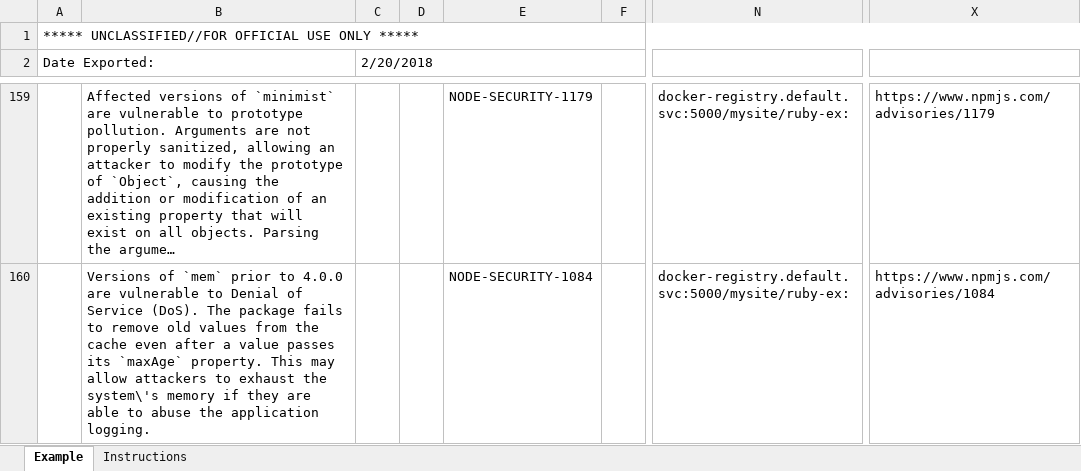
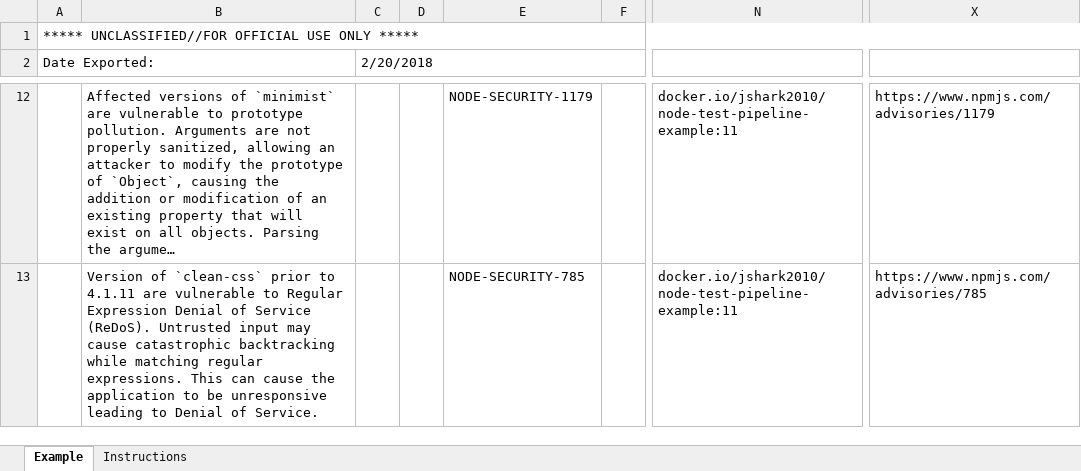
Before and after one commit to jcspigler2010/c-ato, an Excel workbook: reporting/POAM-mysite-ruby-build-1-2020-07-15.xlsx, sheet Example, drawn as a sheet; only a part is shown, gaps mark what is left out; long unchanged cells end in …; values as stored, in another font and other column widths than the file's, no cell formats; conditional formats not drawn; addresses are those after the commit; the diff covers the shown part only; the diff names each change by its address in the sheet, - before the commit and + after, or states it on an @@ line.

```diff
--- a/reporting/POAM-mysite-ruby-build-1-2020-07-15.xlsx (sheet Example)
+++ b/reporting/POAM-mysite-ruby-build-1-2020-07-15.xlsx (sheet Example)
-N12:N13: docker-registry.default.svc:5000/mysite/ruby-ex:
+N12:N13: docker.io/jshark2010/node-test-pipeline-example:11
-B13: Versions of `mem` prior to 4.0.0 are vulnerable to Denial of Service (DoS). The package fails to remove old values from the cache even after a value passes its `maxAge` property. This may allow attackers to exhaust the system\'s memory if they are able to abuse the application logging.
+B13: Version of `clean-css` prior to 4.1.11 are vulnerable to Regular Expression Denial of Service (ReDoS). Untrusted input may cause catastrophic backtracking while matching regular expressions. This can cause the application to be unresponsive leading to Denial of Service.
-E13: NODE-SECURITY-1084
+E13: NODE-SECURITY-785
-X13: https://www.npmjs.com/advisories/1084
+X13: https://www.npmjs.com/advisories/785
```
Also changed, not shown: 2 added rows, 150 removed rows and 12 edited cells elsewhere in this sheet, cell formats, 5 other files.
